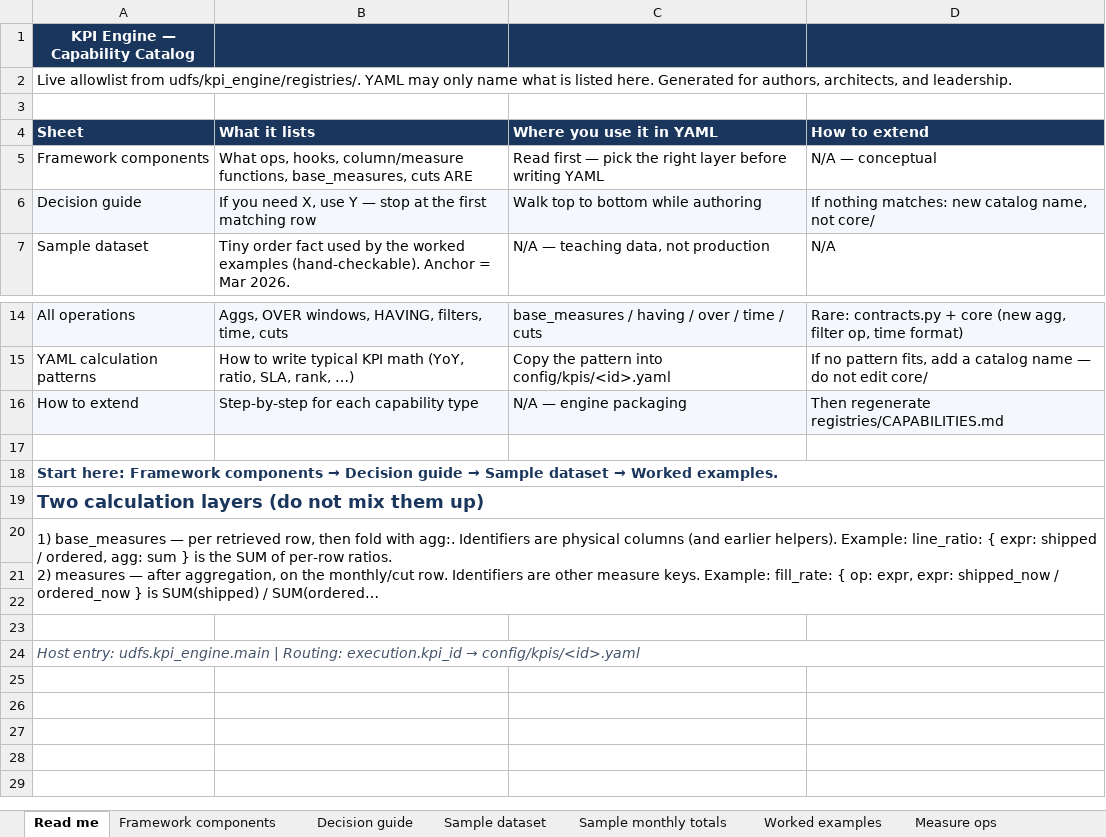
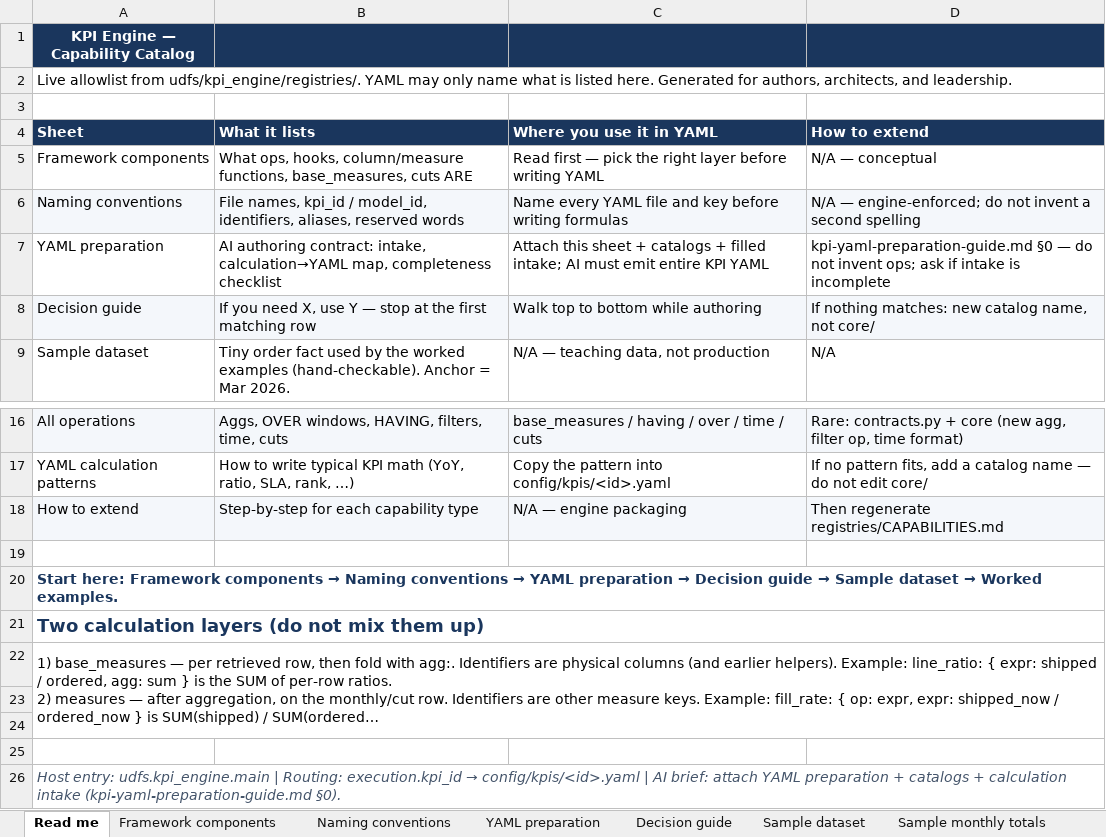
Before and after one commit to vinayakmore4599/KPI, an Excel workbook: docs/KPI-Engine-Capabilities.xlsx, sheet Read me, drawn as a sheet; only a part is shown, gaps mark what is left out; long unchanged cells end in …; values as stored, in another font and other column widths than the file's, no borders; addresses are those after the commit; the diff names each change by its address in the sheet, - before the commit and + after, or states it on an @@ line.

```diff
--- a/docs/KPI-Engine-Capabilities.xlsx (sheet Read me)
+++ b/docs/KPI-Engine-Capabilities.xlsx (sheet Read me)
+sheet tab: Naming conventions
+sheet tab: YAML preparation
+row 6: Naming conventions | File names, kpi_id / model_id, identifiers, aliases, reserved words | Name every YAML file and key before writing formulas | N/A — engine-enforced; do not invent a second spelling
+row 7: YAML preparation | AI authoring contract: intake, calculation→YAML map, completeness checklist | Attach this sheet + catalogs + filled intake; AI must emit entire KPI YAML | kpi-yaml-preparation-guide.md §0 — do not invent ops; ask if intake is incomplete
@@ A20 (Sheet): …components → Decision guide… → …components → Naming conventions → YAML preparation → Decision guide… @@
-A26 (Sheet): …→ config/kpis/<id>.yaml
+A26 (Sheet): …→ config/kpis/<id>.yaml | AI brief: attach YAML preparation + catalogs + calculation intake (kpi-yaml-preparation-guide.md §0).
```
Also changed, not shown: 5 other files.
